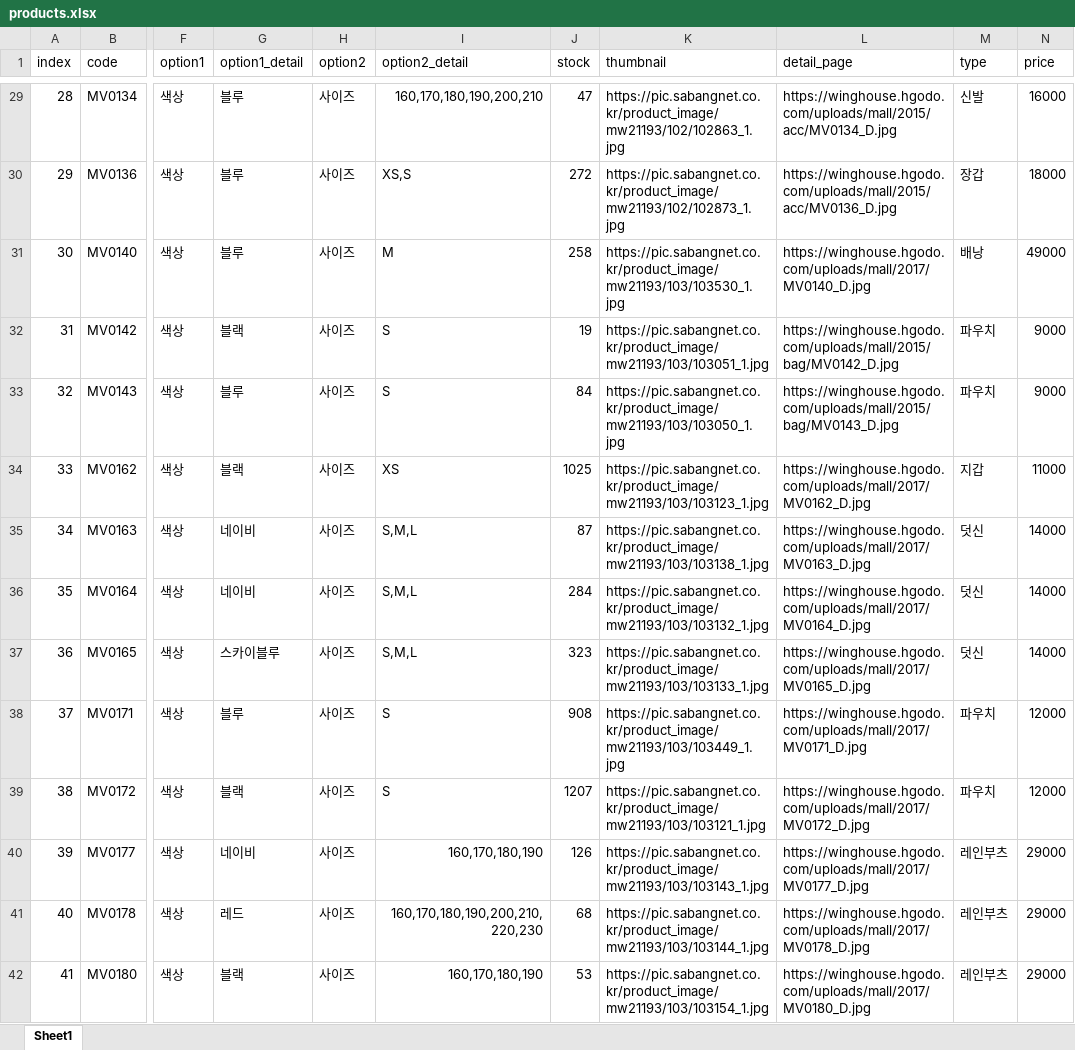
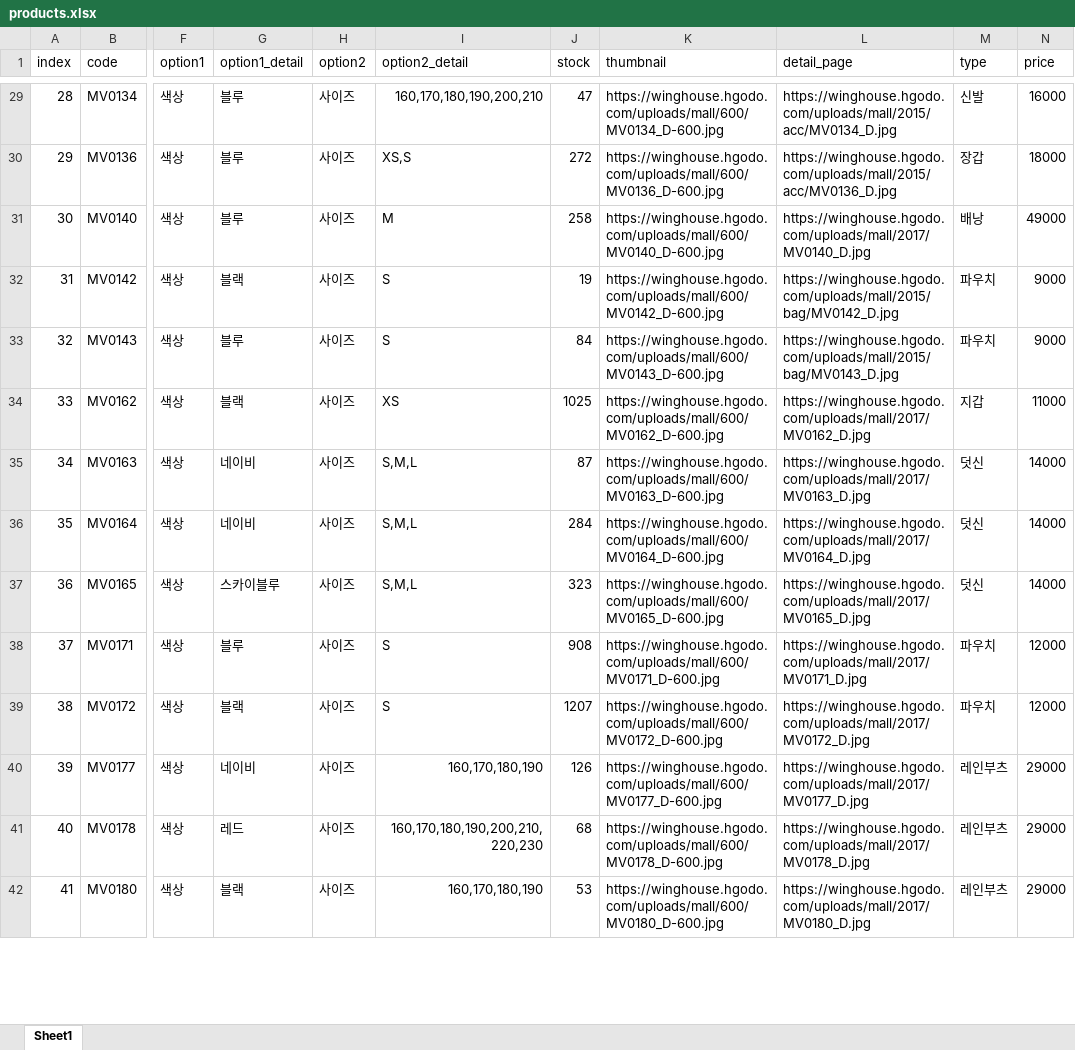
Before and after one commit to jeon9990/git_wing_web, an Excel workbook: products.xlsx, sheet Sheet1, drawn as a sheet; only a part is shown, gaps mark what is left out; values as stored, in another font and other column widths than the file's, no cell formats; the diff covers the shown part only; the diff names each change by its address in the sheet, - before the commit and + after, or states it on an @@ line.

```diff
--- a/products.xlsx (sheet Sheet1)
+++ b/products.xlsx (sheet Sheet1)
-K29 (thumbnail): https://pic.sabangnet.co.kr/product_image/mw21193/102/102863_1.jpg
+K29 (thumbnail): https://winghouse.hgodo.com/uploads/mall/600/MV0134_D-600.jpg
-K30 (thumbnail): https://pic.sabangnet.co.kr/product_image/mw21193/102/102873_1.jpg
+K30 (thumbnail): https://winghouse.hgodo.com/uploads/mall/600/MV0136_D-600.jpg
-K31 (thumbnail): https://pic.sabangnet.co.kr/product_image/mw21193/103/103530_1.jpg
+K31 (thumbnail): https://winghouse.hgodo.com/uploads/mall/600/MV0140_D-600.jpg
-K32 (thumbnail): https://pic.sabangnet.co.kr/product_image/mw21193/103/103051_1.jpg
+K32 (thumbnail): https://winghouse.hgodo.com/uploads/mall/600/MV0142_D-600.jpg
-K33 (thumbnail): https://pic.sabangnet.co.kr/product_image/mw21193/103/103050_1.jpg
+K33 (thumbnail): https://winghouse.hgodo.com/uploads/mall/600/MV0143_D-600.jpg
-K34 (thumbnail): https://pic.sabangnet.co.kr/product_image/mw21193/103/103123_1.jpg
+K34 (thumbnail): https://winghouse.hgodo.com/uploads/mall/600/MV0162_D-600.jpg
-K35 (thumbnail): https://pic.sabangnet.co.kr/product_image/mw21193/103/103138_1.jpg
+K35 (thumbnail): https://winghouse.hgodo.com/uploads/mall/600/MV0163_D-600.jpg
-K36 (thumbnail): https://pic.sabangnet.co.kr/product_image/mw21193/103/103132_1.jpg
+K36 (thumbnail): https://winghouse.hgodo.com/uploads/mall/600/MV0164_D-600.jpg
-K37 (thumbnail): https://pic.sabangnet.co.kr/product_image/mw21193/103/103133_1.jpg
+K37 (thumbnail): https://winghouse.hgodo.com/uploads/mall/600/MV0165_D-600.jpg
-K38 (thumbnail): https://pic.sabangnet.co.kr/product_image/mw21193/103/103449_1.jpg
+K38 (thumbnail): https://winghouse.hgodo.com/uploads/mall/600/MV0171_D-600.jpg
-K39 (thumbnail): https://pic.sabangnet.co.kr/product_image/mw21193/103/103121_1.jpg
+K39 (thumbnail): https://winghouse.hgodo.com/uploads/mall/600/MV0172_D-600.jpg
-K40 (thumbnail): https://pic.sabangnet.co.kr/product_image/mw21193/103/103143_1.jpg
+K40 (thumbnail): https://winghouse.hgodo.com/uploads/mall/600/MV0177_D-600.jpg
-K41 (thumbnail): https://pic.sabangnet.co.kr/product_image/mw21193/103/103144_1.jpg
+K41 (thumbnail): https://winghouse.hgodo.com/uploads/mall/600/MV0178_D-600.jpg
-K42 (thumbnail): https://pic.sabangnet.co.kr/product_image/mw21193/103/103154_1.jpg
+K42 (thumbnail): https://winghouse.hgodo.com/uploads/mall/600/MV0180_D-600.jpg
```
Also changed, not shown: 917 edited cells elsewhere in this sheet, cell formats, 1 other file.
